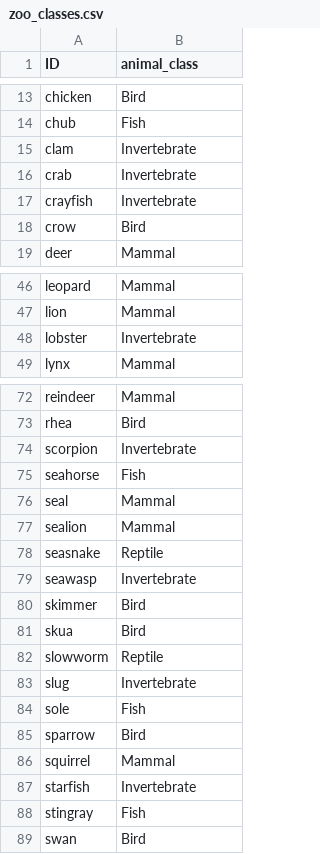
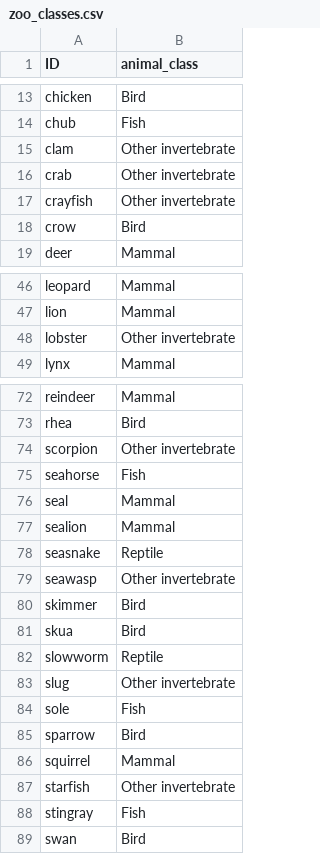
Before and after one commit to ozziejoe/gsom-idionomic, a CSV file: sample_data/zoo_classes.csv, drawn as a sheet; only a part is shown, gaps mark what is left out; the diff covers the shown part only.

Commit message:
Rename zoo class 7 to 'Other invertebrate'; add citations+links at top of app
- Zoo class 7 was labelled 'Invertebrate' but insects are invertebrates too; it's
  really the non-insect invertebrates (crabs, clams, octopus...). Renamed to
  'Other invertebrate' for clarity (embedded data + zoo_classes.csv).
- Add a links row under the app title (Source code · Paper DOI · Download PDF) and
  a 'How to cite' expander with both the software and paper citations. PDF is a real
  download button when present, else a link to the GitHub copy.

```diff
--- a/sample_data/zoo_classes.csv
+++ b/sample_data/zoo_classes.csv
@@ -14,5 +14,5 @@ chicken,Bird
 chub,Fish
-clam,Invertebrate
-crab,Invertebrate
-crayfish,Invertebrate
+clam,Other invertebrate
+crab,Other invertebrate
+crayfish,Other invertebrate
 crow,Bird
@@ -47,3 +47,3 @@ leopard,Mammal
 lion,Mammal
-lobster,Invertebrate
+lobster,Other invertebrate
 lynx,Mammal
@@ -73,3 +73,3 @@ reindeer,Mammal
 rhea,Bird
-scorpion,Invertebrate
+scorpion,Other invertebrate
 seahorse,Fish
@@ -78,3 +78,3 @@ sealion,Mammal
 seasnake,Reptile
-seawasp,Invertebrate
+seawasp,Other invertebrate
 skimmer,Bird
@@ -82,3 +82,3 @@ skua,Bird
 slowworm,Reptile
-slug,Invertebrate
+slug,Other invertebrate
 sole,Fish
@@ -86,3 +86,3 @@ sparrow,Bird
 squirrel,Mammal
-starfish,Invertebrate
+starfish,Other invertebrate
 stingray,Fish
```
Also changed, not shown: 2 edited cells elsewhere in this file, 2 other files.
